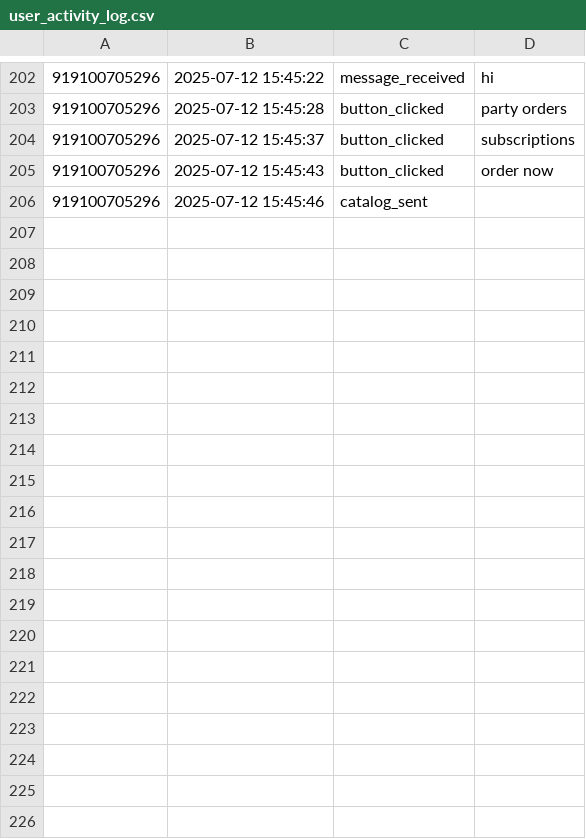
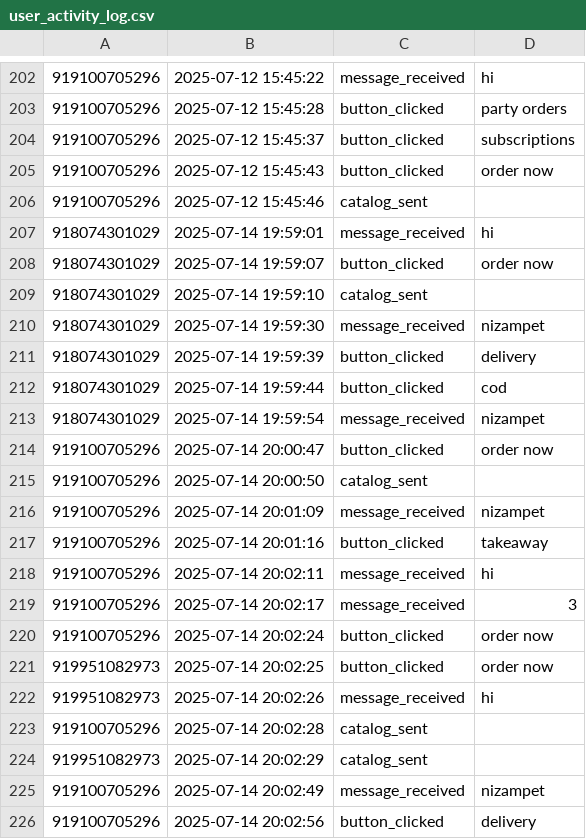
Before and after one commit to Pingeat/main, a CSV file: user_activity_log.csv, drawn as a sheet; only a part is shown, gaps mark what is left out; the diff covers the shown part only.

Commit message:
Party orders and subscriptions

```diff
--- a/user_activity_log.csv
+++ b/user_activity_log.csv
@@ -206 +206,21 @@
 919100705296,2025-07-12 15:45:46,catalog_sent,
+918074301029,2025-07-14 19:59:01,message_received,hi
+918074301029,2025-07-14 19:59:07,button_clicked,order now
+918074301029,2025-07-14 19:59:10,catalog_sent,
+918074301029,2025-07-14 19:59:30,message_received,nizampet
+918074301029,2025-07-14 19:59:39,button_clicked,delivery
+918074301029,2025-07-14 19:59:44,button_clicked,cod
+918074301029,2025-07-14 19:59:54,message_received,nizampet
+919100705296,2025-07-14 20:00:47,button_clicked,order now
+919100705296,2025-07-14 20:00:50,catalog_sent,
+919100705296,2025-07-14 20:01:09,message_received,nizampet
+919100705296,2025-07-14 20:01:16,button_clicked,takeaway
+919100705296,2025-07-14 20:02:11,message_received,hi
+919100705296,2025-07-14 20:02:17,message_received,3
+919100705296,2025-07-14 20:02:24,button_clicked,order now
+919951082973,2025-07-14 20:02:25,button_clicked,order now
+919951082973,2025-07-14 20:02:26,message_received,hi
+919100705296,2025-07-14 20:02:28,catalog_sent,
+919951082973,2025-07-14 20:02:29,catalog_sent,
+919100705296,2025-07-14 20:02:49,message_received,nizampet
+919100705296,2025-07-14 20:02:56,button_clicked,delivery
```
Also changed, not shown: 30 added rows elsewhere in this file, orders.csv, 1 other file.
